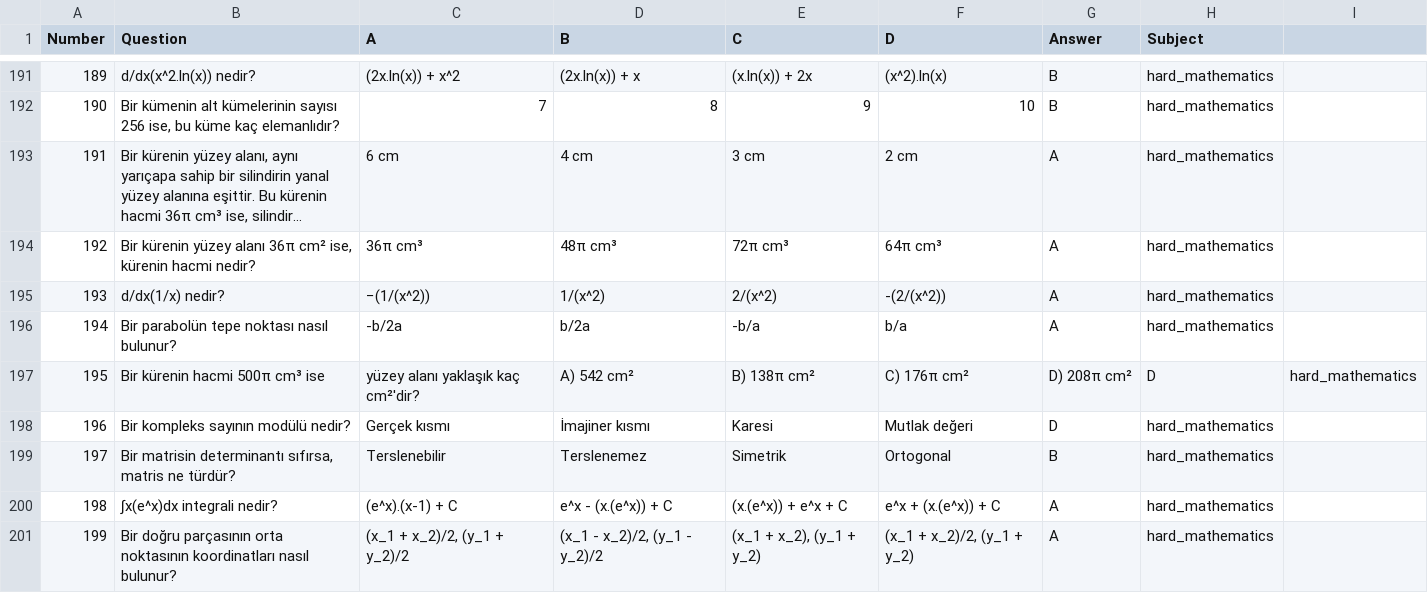
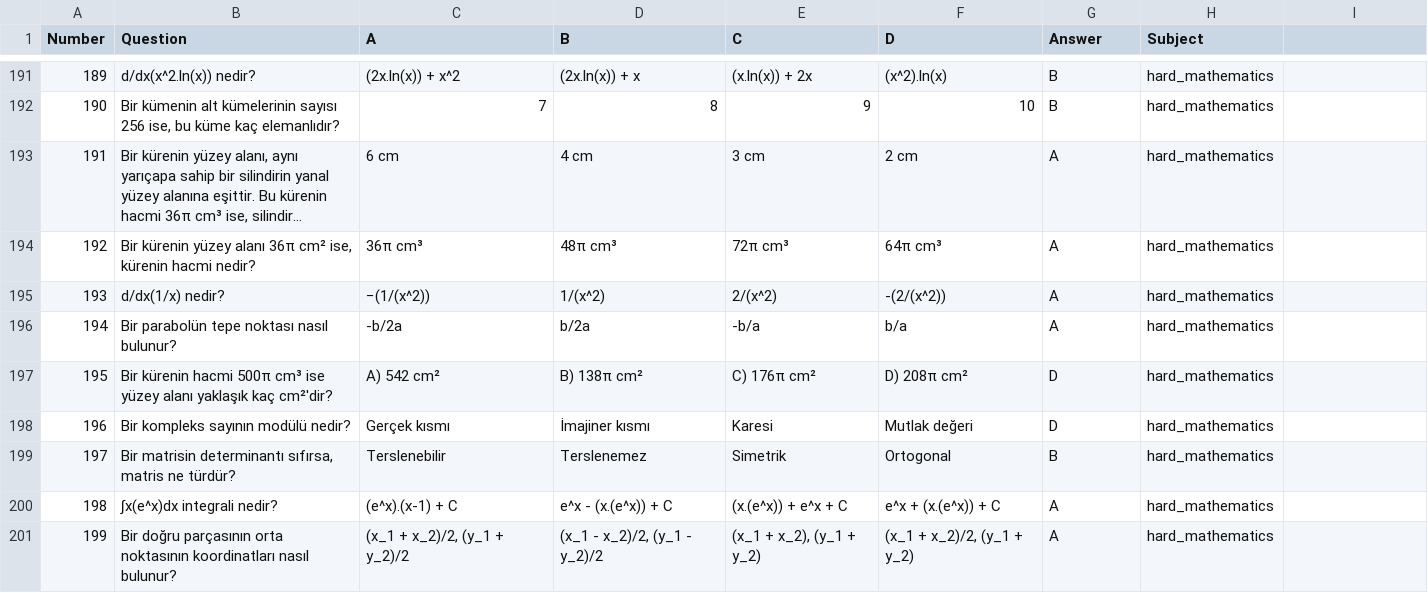
Before and after one commit to Plyraa/bilge_llm_benchmark, a CSV file: questions.csv, drawn as a sheet; only a part is shown, gaps mark what is left out; long unchanged cells end in ….

Commit message:
Update questions.csv

```diff
--- a/questions.csv
+++ b/questions.csv
@@ -196,3 +196,3 @@ Number,Question,A,B,C,D,Answer,Subject
 194,Bir parabolün tepe noktası nasıl bulunur?,-b/2a, b/2a,-b/a,b/a,A,hard_mathematics
-195,Bir kürenin hacmi 500π cm³ ise, yüzey alanı yaklaşık kaç cm²'dir?,A) 542 cm², B) 138π cm², C) 176π cm², D) 208π cm²,D,hard_mathematics
+195,Bir kürenin hacmi 500π cm³ ise yüzey alanı yaklaşık kaç cm²'dir?,A) 542 cm², B) 138π cm², C) 176π cm², D) 208π cm²,D,hard_mathematics
 196,Bir kompleks sayının modülü nedir?,Gerçek kısmı,İmajiner kısmı,Karesi,Mutlak değeri,D,hard_mathematics
```
